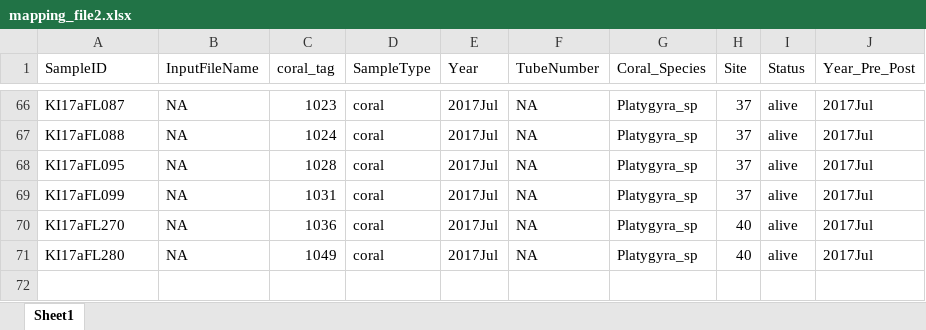
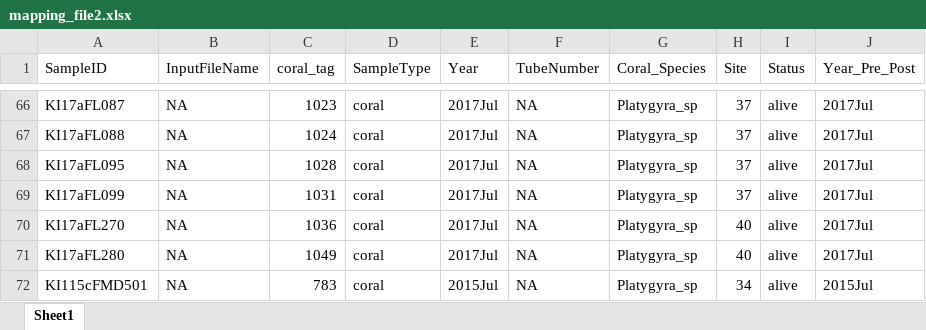
Before and after one commit to baumlab/Claar_etal_2020_NatCom, an Excel workbook: data/mapping_file2.xlsx, sheet Sheet1, drawn as a sheet; only a part is shown, gaps mark what is left out; values as stored, in another font and other column widths than the file's, no borders; the diff names each change by its address in the sheet, - before the commit and + after, or states it on an @@ line.

Commit message:
making sure we dont lose any samples in the pipeline due to _ in names, etc

```diff
--- a/data/mapping_file2.xlsx (sheet Sheet1)
+++ b/data/mapping_file2.xlsx (sheet Sheet1)
+row 72: KI115cFMD501 | NA | 783 | coral | 2015Jul | NA | Platygyra_sp | 34 | alive | 2015Jul
```
Also changed, not shown: 7 other files.
